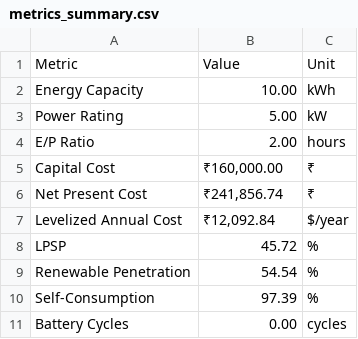
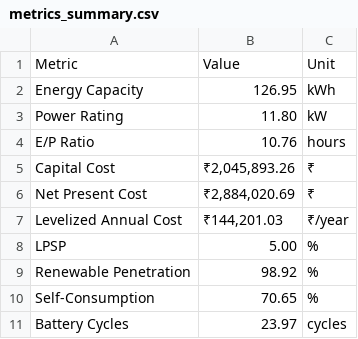
Before and after one commit to lovishrawat/Major-Project-2, a CSV file: results/metrics_summary.csv, drawn as a sheet.

```diff
--- a/results/metrics_summary.csv
+++ b/results/metrics_summary.csv
@@ -1,11 +1,11 @@
 Metric,Value,Unit
-Energy Capacity,10.00,kWh
-Power Rating,5.00,kW
-E/P Ratio,2.00,hours
-Capital Cost,"₹160,000.00",₹
-Net Present Cost,"₹241,856.74",₹
-Levelized Annual Cost,"₹12,092.84",$/year
-LPSP,45.72,%
-Renewable Penetration,54.54,%
-Self-Consumption,97.39,%
-Battery Cycles,0.00,cycles
+Energy Capacity,126.95,kWh
+Power Rating,11.80,kW
+E/P Ratio,10.76,hours
+Capital Cost,"₹2,045,893.26",₹
+Net Present Cost,"₹2,884,020.69",₹
+Levelized Annual Cost,"₹144,201.03",₹/year
+LPSP,5.00,%
+Renewable Penetration,98.92,%
+Self-Consumption,70.65,%
+Battery Cycles,23.97,cycles
```
Also changed, not shown: 8 other files.
